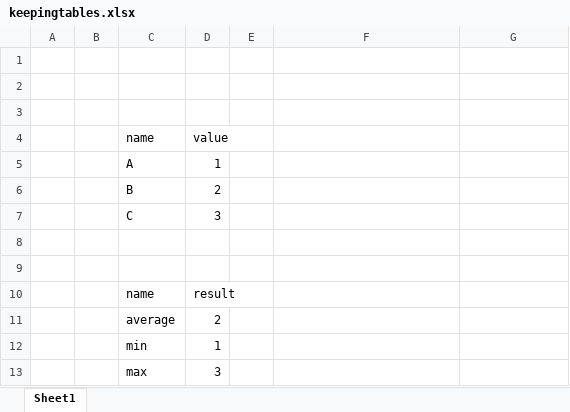
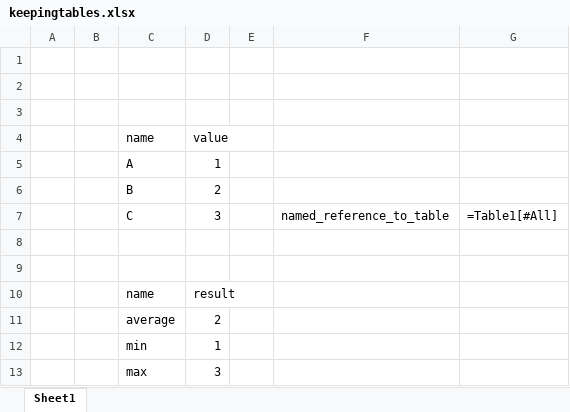
Before and after one commit to tamc/excel_to_code, an Excel workbook: examples/keepingtables.xlsx, sheet Sheet1, drawn as a sheet; values as stored, in another font and other column widths than the file's, no borders; table styles not drawn; the diff names each change by its address in the sheet, - before the commit and + after, or states it on an @@ line.

Commit message:
Copes when named references contain table references

```diff
--- a/examples/keepingtables.xlsx (sheet Sheet1)
+++ b/examples/keepingtables.xlsx (sheet Sheet1)
-F7: (empty)
+F7: named_reference_to_table
-G7: (empty)
+G7: =Table1[#All]
```
Also changed, not shown: 3 other files.
